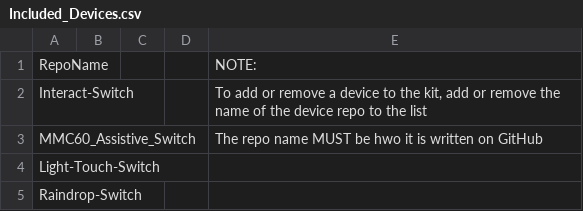
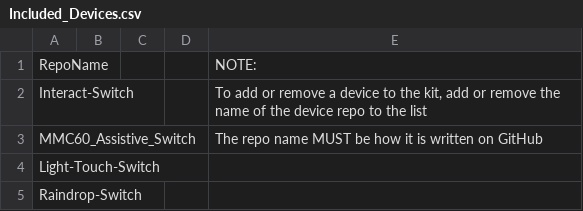
Before and after one commit to stephandobri/Making-Maker-Branch-Test, a CSV file: .github/workflows/Included_Devices.csv, drawn as a sheet.

Commit message:
Commenting and ignoring Design Rationale
- Added comments to the Action
- Corrected spelling mistake in the Inlcuded_Devices.csv
- Trying method to ignore the addition of the Design Rationale to the commit

```diff
--- a/.github/workflows/Included_Devices.csv
+++ b/.github/workflows/Included_Devices.csv
@@ -2,3 +2,3 @@ RepoName,,,,NOTE:
 Interact-Switch,,,,"To add or remove a device to the kit, add or remove the name of the device repo to the list"
-MMC60_Assistive_Switch,,,,The repo name MUST be hwo it is written on GitHub
+MMC60_Assistive_Switch,,,,The repo name MUST be how it is written on GitHub
 Light-Touch-Switch,,,,
```
Also changed, not shown: 1 other file.
